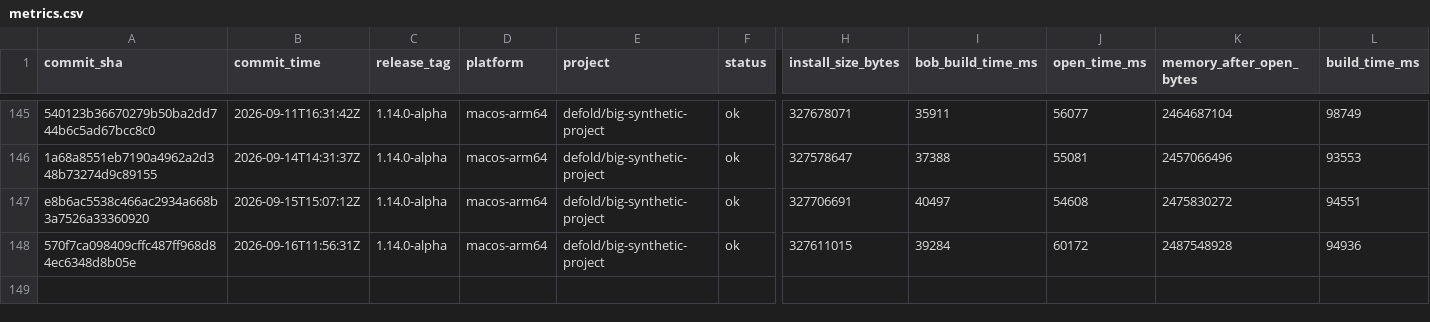
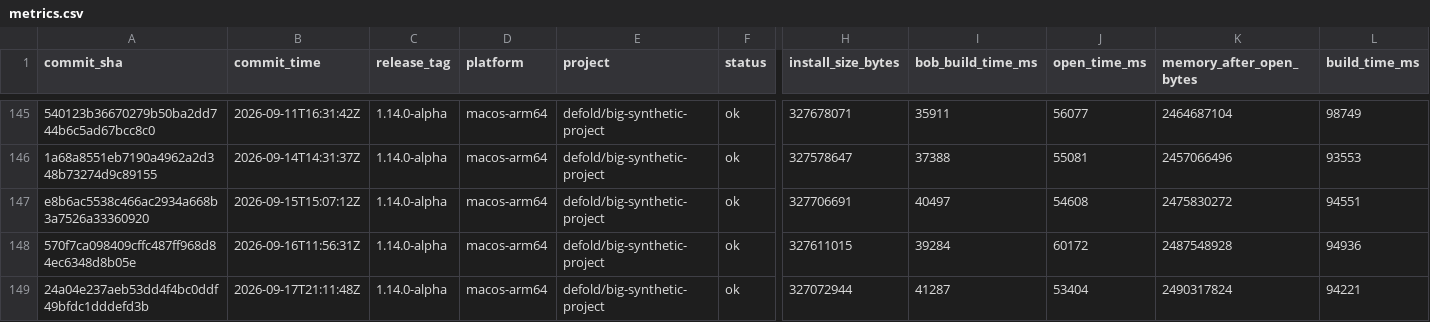
Before and after one commit to defold/tool-metrics, a CSV file: data/metrics.csv, drawn as a sheet; only a part is shown, gaps mark what is left out; rows hold the shown columns only; the diff names each change by its address in the sheet, - before the commit and + after, or states it on an @@ line.

```diff
--- a/data/metrics.csv
+++ b/data/metrics.csv
+row 149: 24a04e237aeb53dd4f4bc0ddf49bfdc1dddefd3b | 2026-09-17T21:11:48Z | 1.14.0-alpha | macos-arm64 | defold/big-synthetic-project | ok | 327072944 | 41287 | 53404 | 2490317824 | 94221
```
Also changed, not shown: 7 other files.
